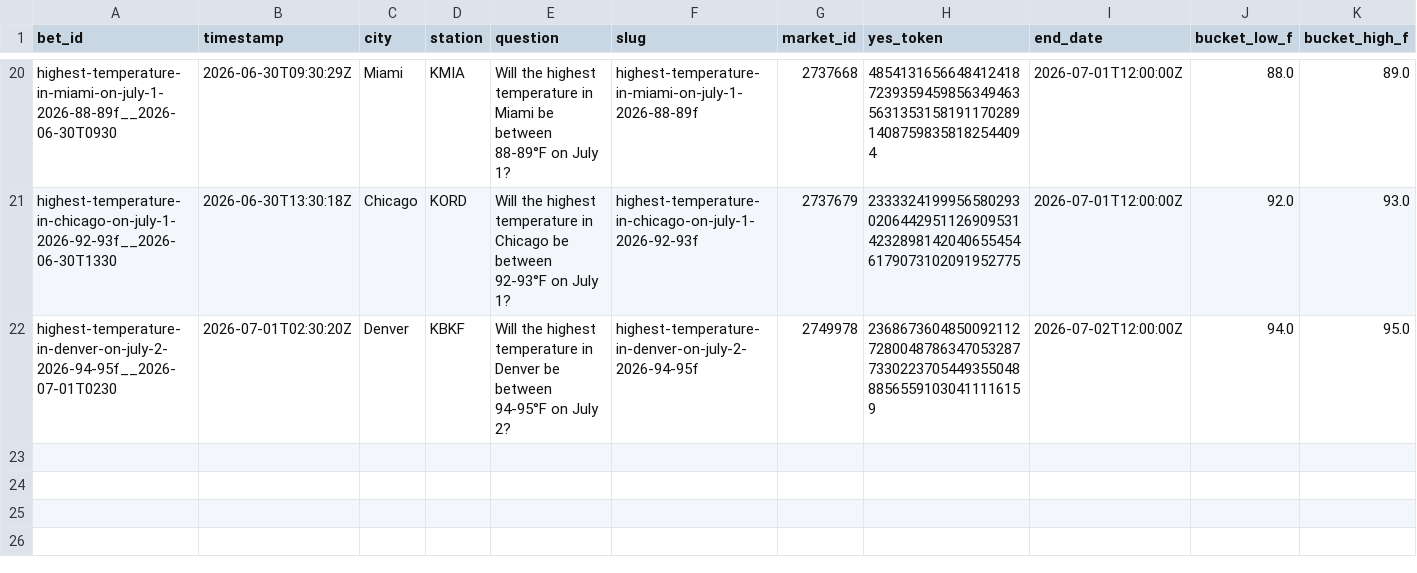
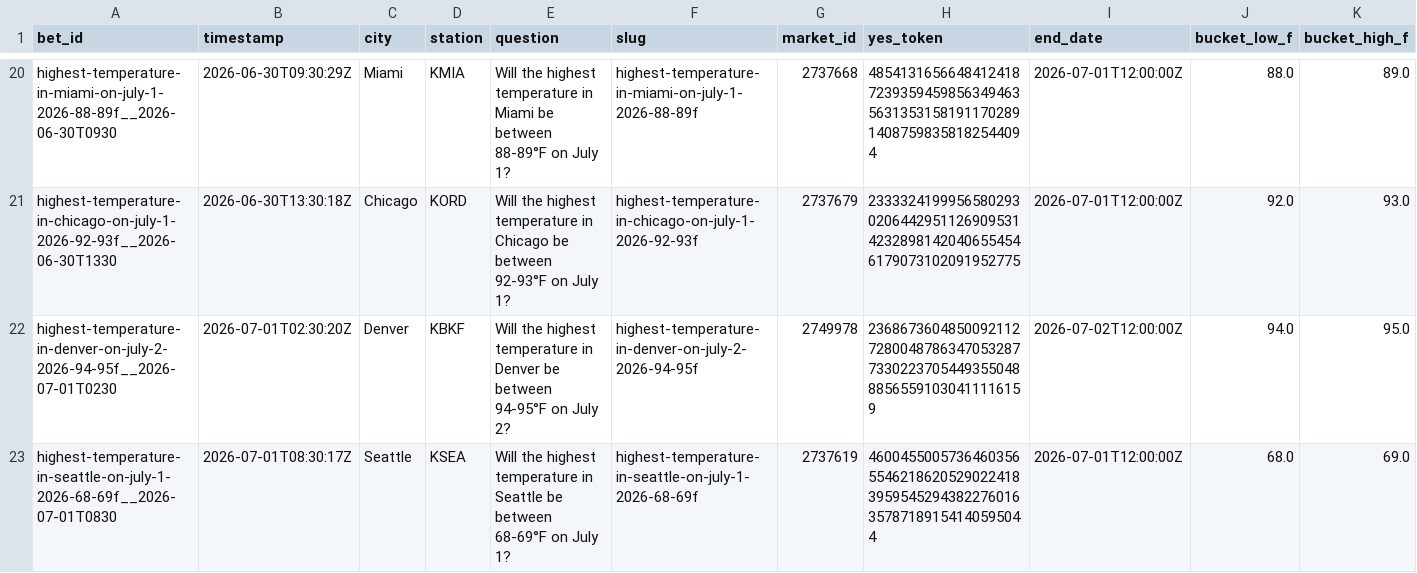
Before and after one commit to user-kv/polymarket-desk, a CSV file: papertrader/data/bets.csv, drawn as a sheet; only a part is shown, gaps mark what is left out; rows hold the shown columns only; the diff names each change by its address in the sheet, - before the commit and + after, or states it on an @@ line.

```diff
--- a/papertrader/data/bets.csv
+++ b/papertrader/data/bets.csv
+row 23: highest-temperature-in-seattle-on-july-1-2026-68-69f__2026-07-01T0830 | 2026-07-01T08:30:17Z | Seattle | KSEA | Will the highest temperature in Seattle be between 68-69°F on July 1? | highest-temperature-in-seattle-on-july-1-2026-68-69f | 2737619 | 46004550057364603565546218620529022418395954529438227601635787189154140595044 | 2026-07-01T12:00:00Z | 68.0 | 69.0
```
Also changed, not shown: 3 other files.
